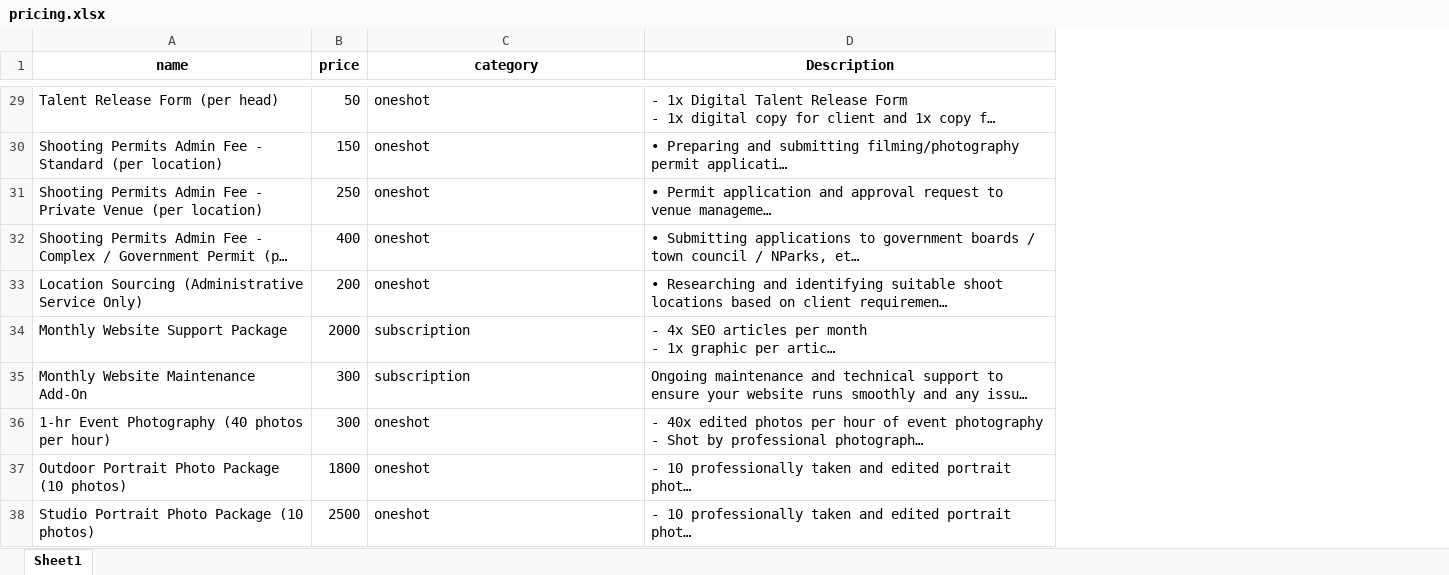
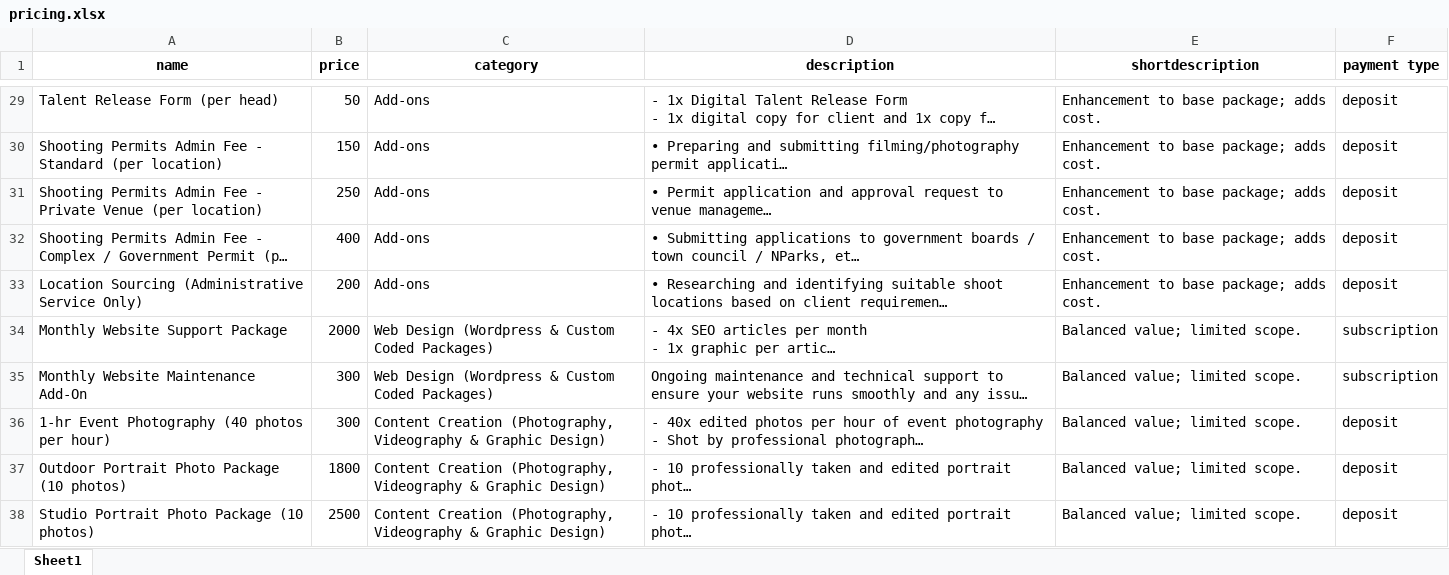
Before and after one commit to department-of-observation/client_calculator, an Excel workbook: client/public/pricing.xlsx, sheet Sheet1, drawn as a sheet; only a part is shown, gaps mark what is left out; long unchanged cells end in …; values as stored, in another font and other column widths than the file's, no borders; charts and pictures not drawn; the diff covers the shown part only; the diff names each change by its address in the sheet, - before the commit and + after, or states it on an @@ line.

Commit message:
Update to payment type-based system with new icons and tooltips
- Replace category-based logic with payment type (subscription/deposit/full)
- Add icon mappings: 🔄 recurring, 🏦 deposit, 💵 full payment
- Use shortdescription field for tooltips
- Update XLSX parser to read new format with 6 columns
- Remove isFullPayment toggle, payment type now determines behavior
- Update all invoice components to use new payment type structure
- Add dynamic category filters based on XLSX data

```diff
--- a/client/public/pricing.xlsx (sheet Sheet1)
+++ b/client/public/pricing.xlsx (sheet Sheet1)
+column E (shortdescription), rows 29-38: Enhancement to base package; adds cost. | Enhancement to base package; adds cost. | Enhancement to base package; adds cost. | Enhancement to base package; adds cost. | Enhancement to base package; adds cost. | Balanced value; limited scope. | Balanced value; limited scope. | Balanced value; limited scope. | Balanced value; limited scope. | Balanced value; limited scope.
+column F (payment type), rows 29-38: deposit | deposit | deposit | deposit | deposit | subscription | subscription | deposit | deposit | deposit
-D1: Description
+D1: description
-C29:C33 (category): oneshot
+C29:C33 (category): Add-ons
-C34:C35 (category): subscription
+C34:C35 (category): Web Design (Wordpress & Custom Coded Packages)
-C36:C38 (category): oneshot
+C36:C38 (category): Content Creation (Photography, Videography & Graphic Design)
```
Also changed, not shown: 37 edited cells elsewhere in this sheet, charts or pictures, 9 other files.
